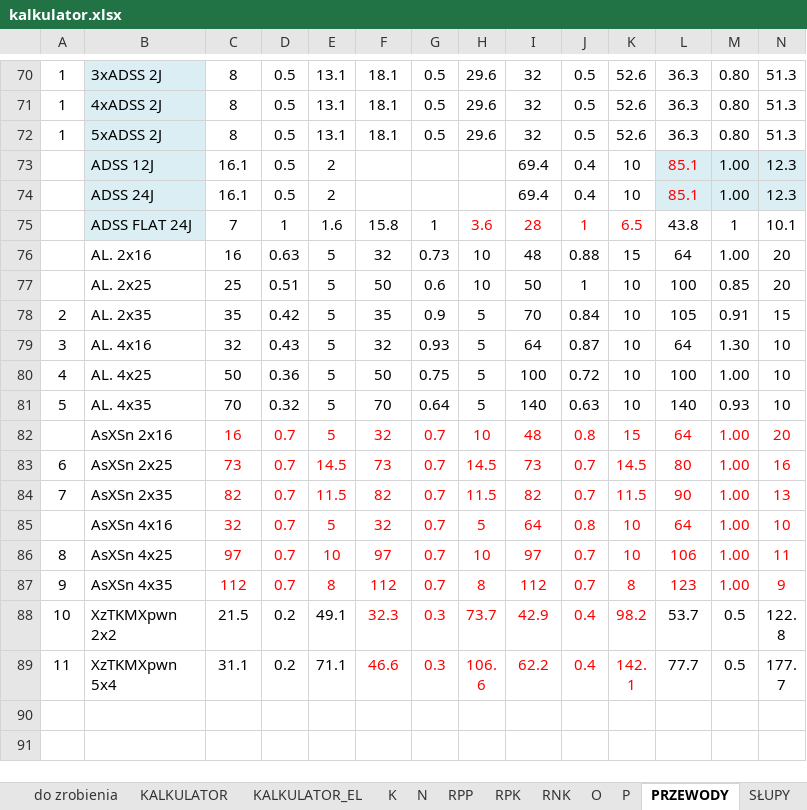
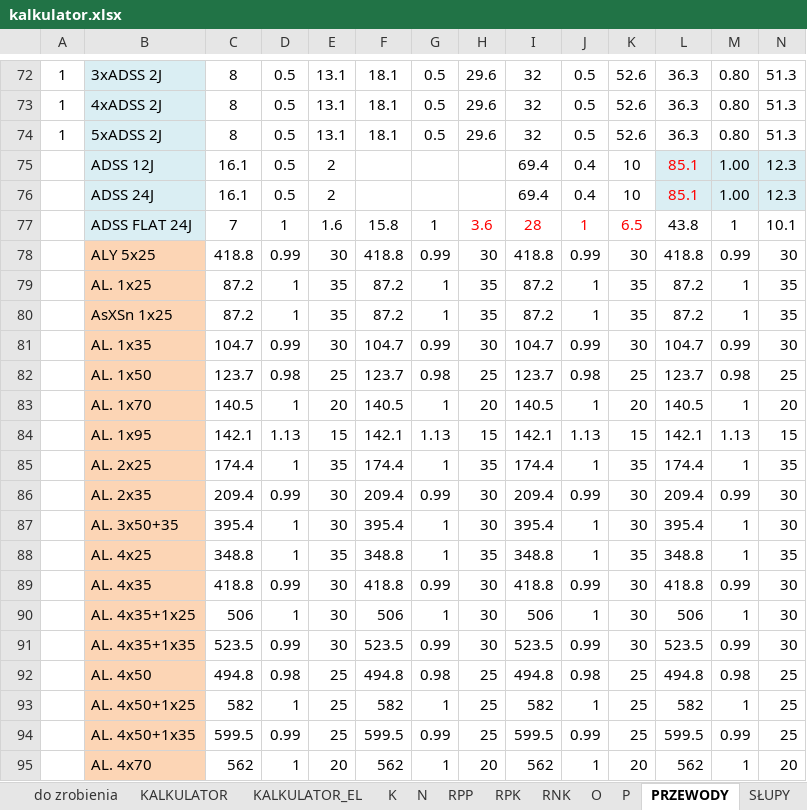
Before and after one commit to BartoszJakubowsky/Python, an Excel workbook: kalkulator.xlsx, sheet PRZEWODY, drawn as a sheet; only a part is shown, gaps mark what is left out; the shorter side is filled out with more unchanged rows; values as stored, in another font and other column widths than the file's, no borders; rows hold the shown columns only; the diff covers the shown part only; the diff names each change by its address in the sheet, - before the commit and + after, or states it on an @@ line.

```diff
--- a/kalkulator.xlsx (sheet PRZEWODY)
+++ b/kalkulator.xlsx (sheet PRZEWODY)
+row 78:  | ALY 5x25 | 418.8 | 0.99 | 30 | 418.8 | 0.99 | 30 | 418.8 | 0.99 | 30 | 418.8 | 0.99 | 30
+row 79:  | AL. 1x25 | 87.2 | 1 | 35 | 87.2 | 1 | 35 | 87.2 | 1 | 35 | 87.2 | 1 | 35
+row 80:  | AsXSn 1x25 | 87.2 | 1 | 35 | 87.2 | 1 | 35 | 87.2 | 1 | 35 | 87.2 | 1 | 35
+row 81:  | AL. 1x35 | 104.7 | 0.99 | 30 | 104.7 | 0.99 | 30 | 104.7 | 0.99 | 30 | 104.7 | 0.99 | 30
+row 82:  | AL. 1x50 | 123.7 | 0.98 | 25 | 123.7 | 0.98 | 25 | 123.7 | 0.98 | 25 | 123.7 | 0.98 | 25
+row 83:  | AL. 1x70 | 140.5 | 1 | 20 | 140.5 | 1 | 20 | 140.5 | 1 | 20 | 140.5 | 1 | 20
+row 84:  | AL. 1x95 | 142.1 | 1.13 | 15 | 142.1 | 1.13 | 15 | 142.1 | 1.13 | 15 | 142.1 | 1.13 | 15
+row 85:  | AL. 2x25 | 174.4 | 1 | 35 | 174.4 | 1 | 35 | 174.4 | 1 | 35 | 174.4 | 1 | 35
+row 86:  | AL. 2x35 | 209.4 | 0.99 | 30 | 209.4 | 0.99 | 30 | 209.4 | 0.99 | 30 | 209.4 | 0.99 | 30
+row 87:  | AL. 3x50+35 | 395.4 | 1 | 30 | 395.4 | 1 | 30 | 395.4 | 1 | 30 | 395.4 | 1 | 30
+row 88:  | AL. 4x25 | 348.8 | 1 | 35 | 348.8 | 1 | 35 | 348.8 | 1 | 35 | 348.8 | 1 | 35
+row 89:  | AL. 4x35 | 418.8 | 0.99 | 30 | 418.8 | 0.99 | 30 | 418.8 | 0.99 | 30 | 418.8 | 0.99 | 30
+row 90:  | AL. 4x35+1x25 | 506 | 1 | 30 | 506 | 1 | 30 | 506 | 1 | 30 | 506 | 1 | 30
+row 91:  | AL. 4x35+1x35 | 523.5 | 0.99 | 30 | 523.5 | 0.99 | 30 | 523.5 | 0.99 | 30 | 523.5 | 0.99 | 30
+row 92:  | AL. 4x50 | 494.8 | 0.98 | 25 | 494.8 | 0.98 | 25 | 494.8 | 0.98 | 25 | 494.8 | 0.98 | 25
+row 93:  | AL. 4x50+1x25 | 582 | 1 | 25 | 582 | 1 | 25 | 582 | 1 | 25 | 582 | 1 | 25
+row 94:  | AL. 4x50+1x35 | 599.5 | 0.99 | 25 | 599.5 | 0.99 | 25 | 599.5 | 0.99 | 25 | 599.5 | 0.99 | 25
+row 95:  | AL. 4x70 | 562 | 1 | 20 | 562 | 1 | 20 | 562 | 1 | 20 | 562 | 1 | 20
```
Also changed, not shown: 33 added rows elsewhere in this sheet, sheet KALKULATOR, sheet SŁUPY, sheet O, sheet N, sheet RNK, formulas that keep their value, 1 other file.
